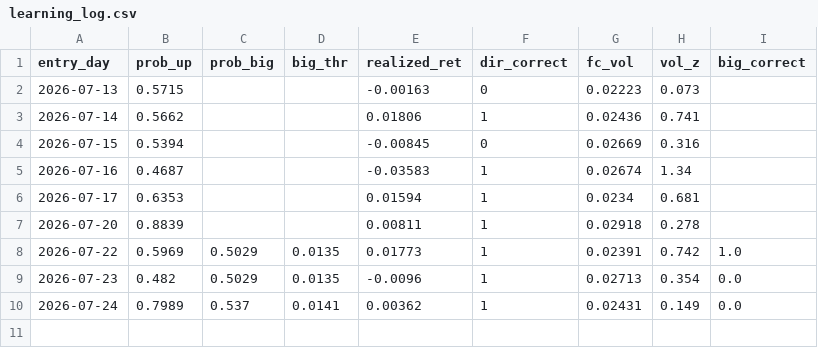
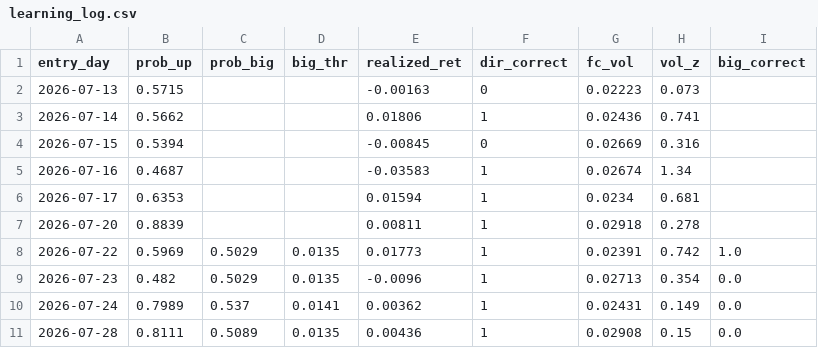
Before and after one commit to kevinrambhia11/nvda-news-quant, a CSV file: artifacts/learning_log.csv, drawn as a sheet; the diff names each change by its address in the sheet, - before the commit and + after, or states it on an @@ line.

Commit message:
Daily signal artifacts (scheduled run)

```diff
--- a/artifacts/learning_log.csv
+++ b/artifacts/learning_log.csv
+row 11: 2026-07-28 | 0.8111 | 0.5089 | 0.0135 | 0.00436 | 1 | 0.02908 | 0.15 | 0.0
```
Also changed, not shown: artifacts/cache/news2_features.csv, 4 other files.
